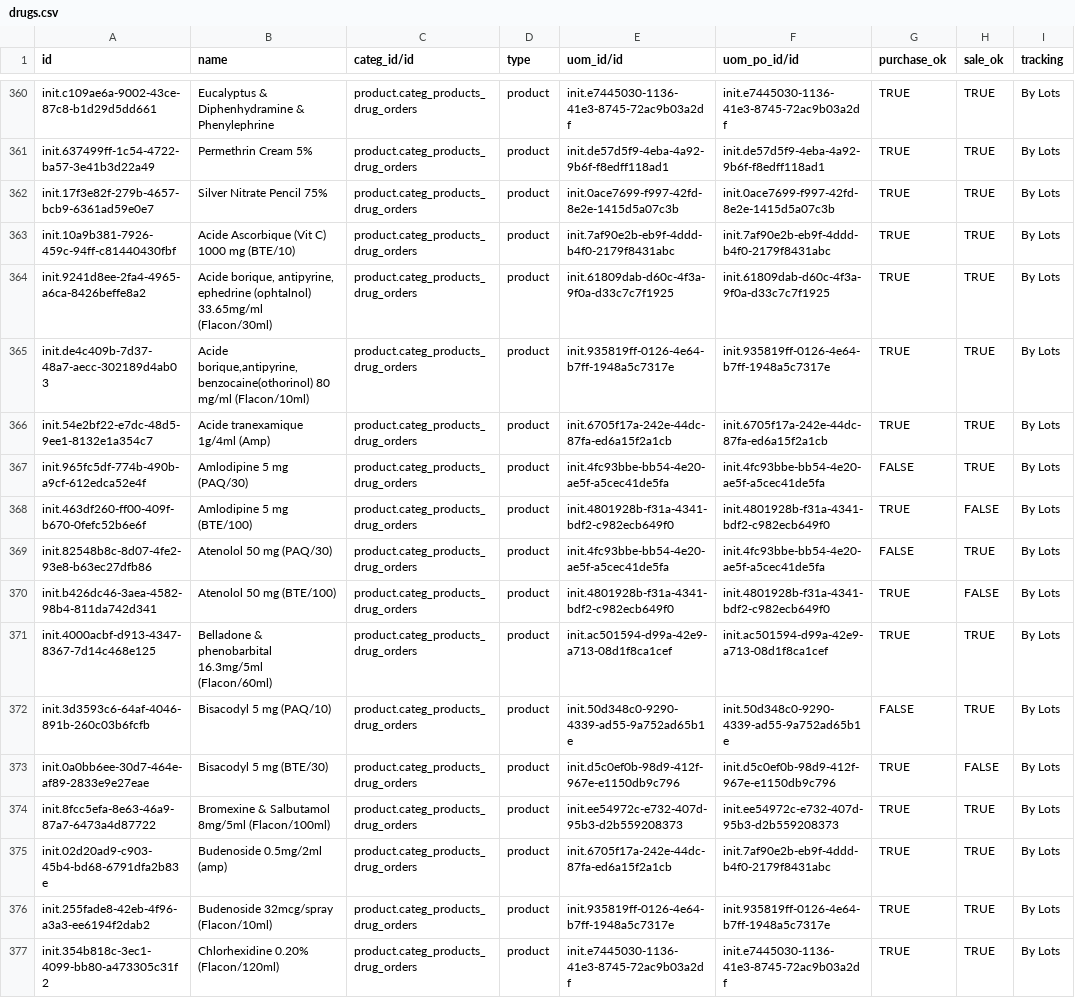
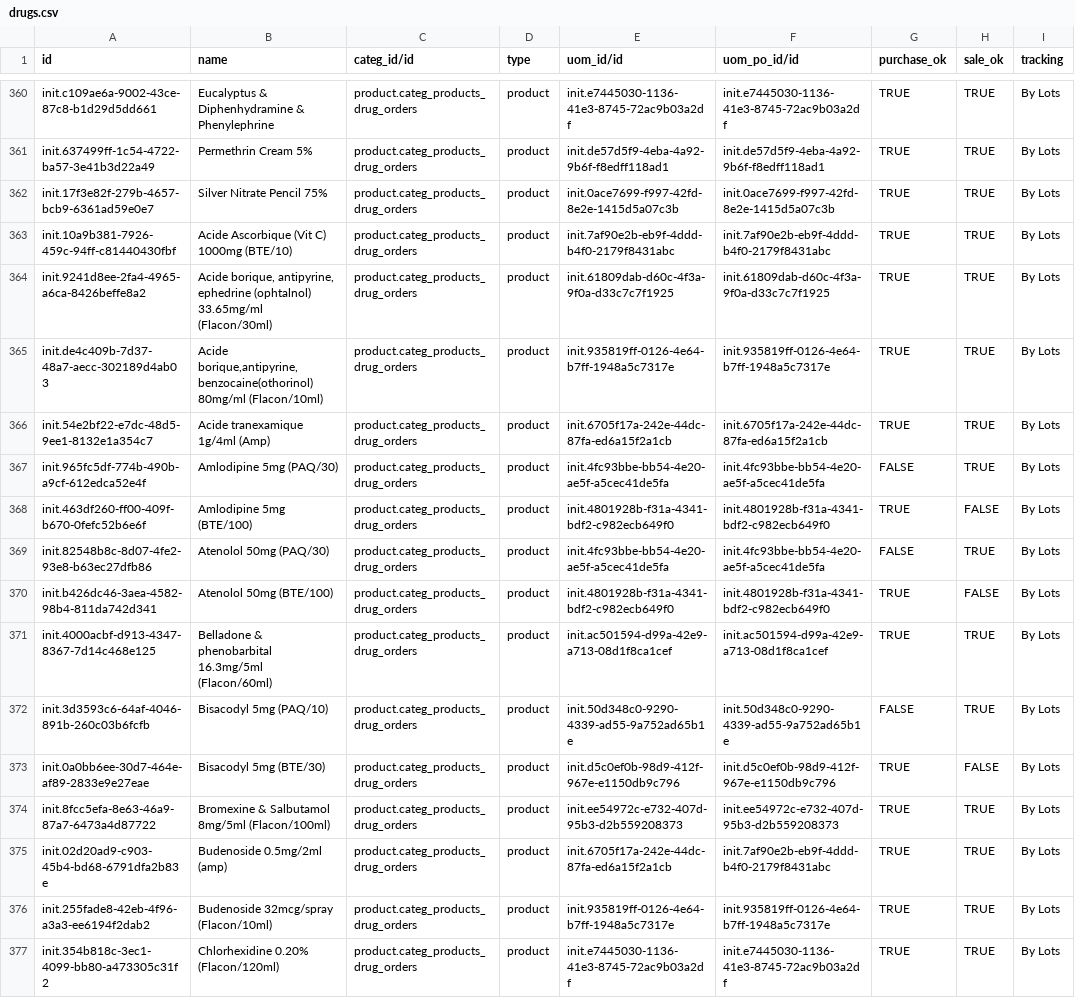
Before and after one commit to nuhuhmutebi/odoo-config-hsc, a CSV file: configuration/product_variant/drugs.csv, drawn as a sheet; only a part is shown, gaps mark what is left out; the diff covers the shown part only; the diff names each change by its address in the sheet, - before the commit and + after, or states it on an @@ line.

Commit message:
Address suggested changes

```diff
--- a/configuration/product_variant/drugs.csv
+++ b/configuration/product_variant/drugs.csv
-B363 (name): Acide Ascorbique (Vit C) 1000 mg (BTE/10)
+B363 (name): Acide Ascorbique (Vit C) 1000mg (BTE/10)
-B365 (name): Acide borique,antipyrine,benzocaine(othorinol) 80 mg/ml (Flacon/10ml)
+B365 (name): Acide borique,antipyrine,benzocaine(othorinol) 80mg/ml (Flacon/10ml)
-B367 (name): Amlodipine 5 mg (PAQ/30)
+B367 (name): Amlodipine 5mg (PAQ/30)
-B368 (name): Amlodipine 5 mg (BTE/100)
+B368 (name): Amlodipine 5mg (BTE/100)
-B369 (name): Atenolol 50 mg (PAQ/30)
+B369 (name): Atenolol 50mg (PAQ/30)
-B370 (name): Atenolol 50 mg (BTE/100)
+B370 (name): Atenolol 50mg (BTE/100)
-B372 (name): Bisacodyl 5 mg (PAQ/10)
+B372 (name): Bisacodyl 5mg (PAQ/10)
-B373 (name): Bisacodyl 5 mg (BTE/30)
+B373 (name): Bisacodyl 5mg (BTE/30)
```
Also changed, not shown: 19 edited cells elsewhere in this file.
